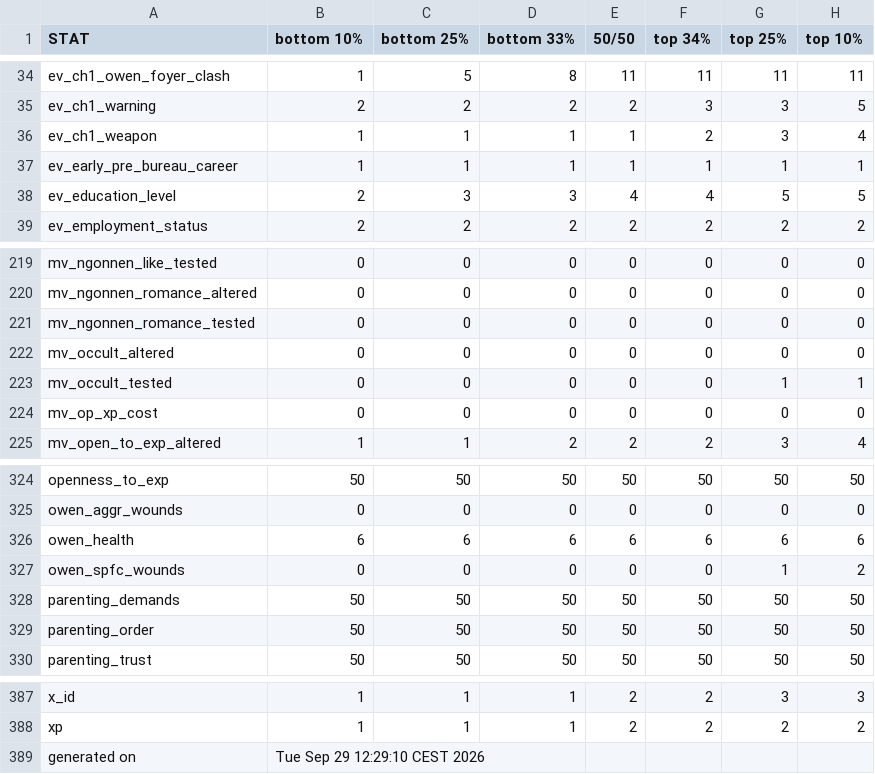
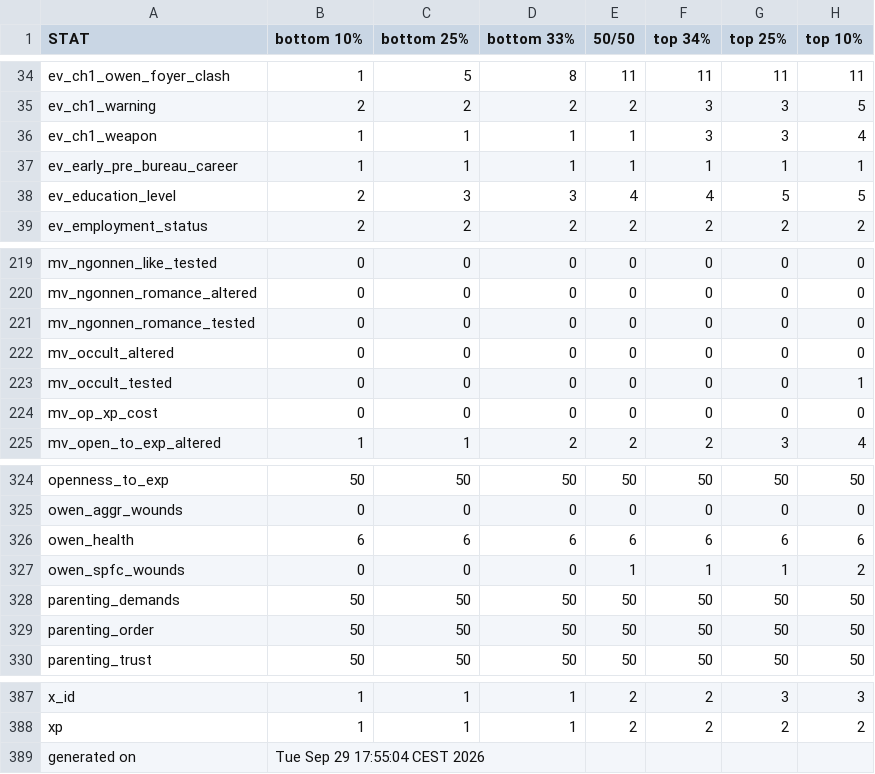
Before and after one commit to benjaminrosenbaum/benjaminrosenbaum.github.io, a CSV file: stats/deeper-state/ranges.csv, drawn as a sheet; only a part is shown, gaps mark what is left out; the diff covers the shown part only.

```diff
--- a/stats/deeper-state/ranges.csv
+++ b/stats/deeper-state/ranges.csv
@@ -35,3 +35,3 @@ ev_ch1_owen_foyer_clash,1,5,8,11,11,11,11
 ev_ch1_warning,2,2,2,2,3,3,5
-ev_ch1_weapon,1,1,1,1,2,3,4
+ev_ch1_weapon,1,1,1,1,3,3,4
 ev_early_pre_bureau_career,1,1,1,1,1,1,1
@@ -222,3 +222,3 @@ mv_ngonnen_romance_tested,0,0,0,0,0,0,0
 mv_occult_altered,0,0,0,0,0,0,0
-mv_occult_tested,0,0,0,0,0,1,1
+mv_occult_tested,0,0,0,0,0,0,1
 mv_op_xp_cost,0,0,0,0,0,0,0
@@ -326,3 +326,3 @@ owen_aggr_wounds,0,0,0,0,0,0,0
 owen_health,6,6,6,6,6,6,6
-owen_spfc_wounds,0,0,0,0,0,1,2
+owen_spfc_wounds,0,0,0,1,1,1,2
 parenting_demands,50,50,50,50,50,50,50
@@ -388,2 +388,2 @@ x_id,1,1,1,2,2,3,3
 xp,1,1,1,2,2,2,2
-generated on,Tue Sep 29 12:29:10 CEST 2026
+generated on,Tue Sep 29 17:55:04 CEST 2026
```
Also changed, not shown: 21 edited cells elsewhere in this file, stats/deeper-state/ranges-combos.csv, 4 other files.
